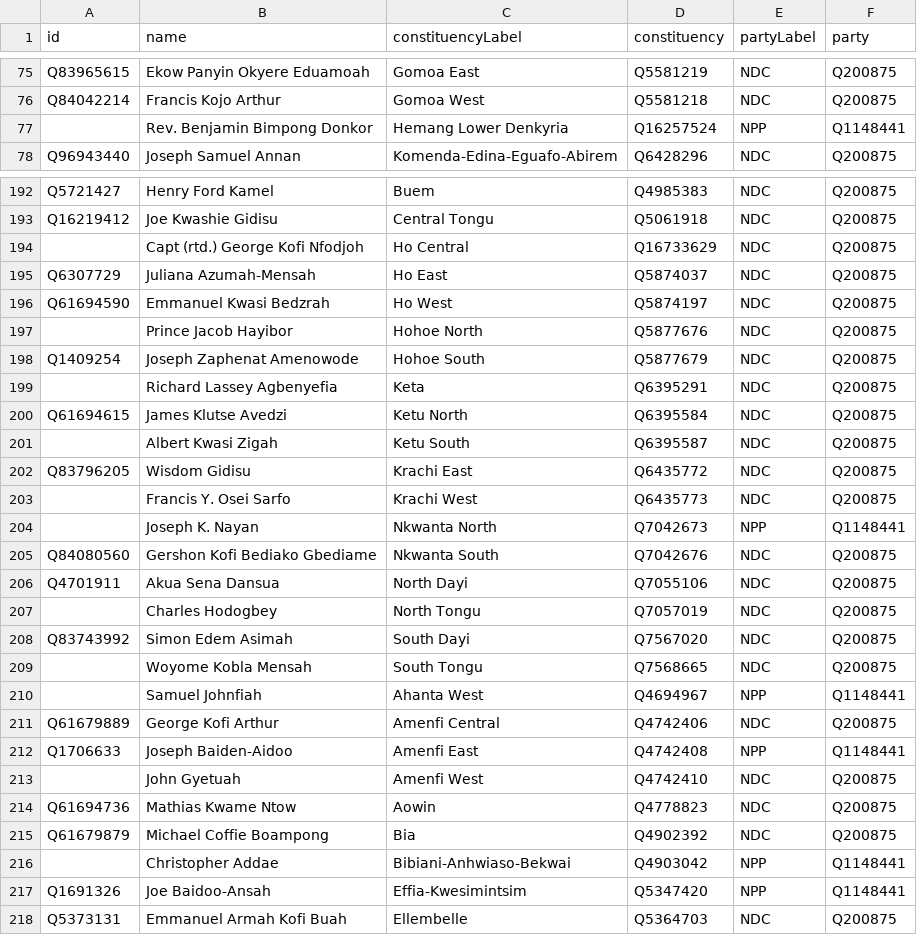
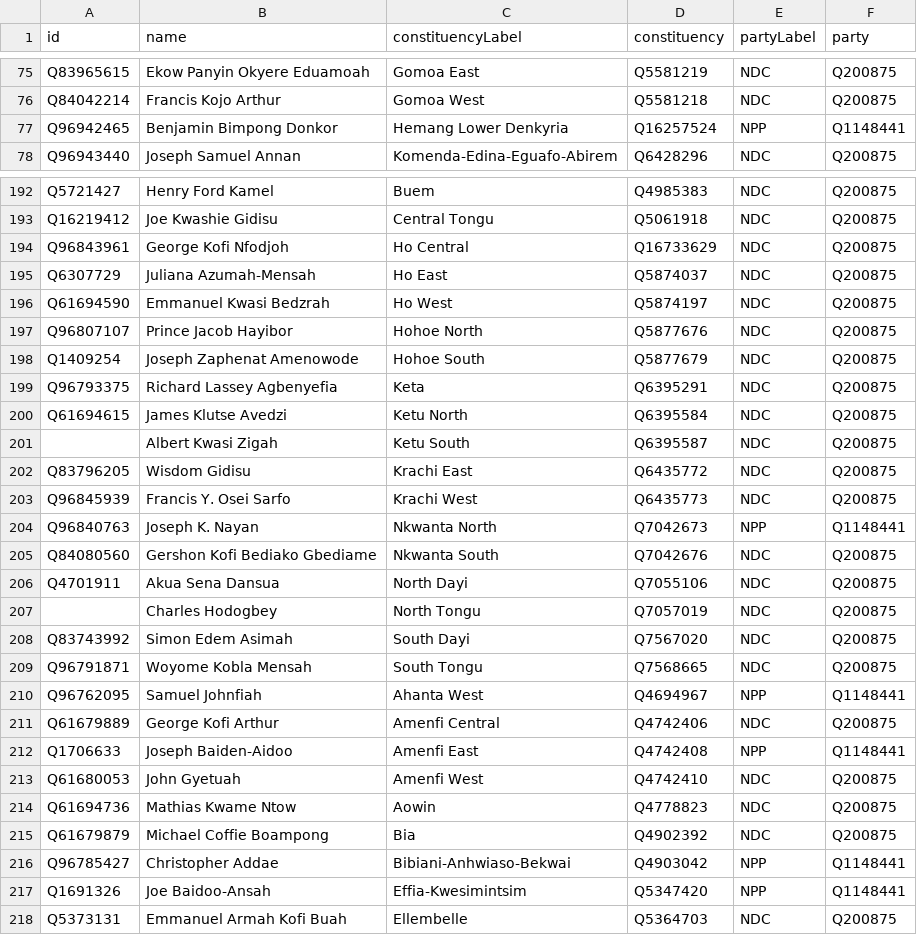
Before and after one commit to tmtmtmtm/ghana-parliament-2008-wikipedia, a CSV file: wikipedia.csv, drawn as a sheet; only a part is shown, gaps mark what is left out; the diff covers the shown part only.

Commit message:
Rescrape after adding links to Wikipedia page

```diff
--- a/wikipedia.csv
+++ b/wikipedia.csv
@@ -76,3 +76,3 @@ Q83965615,Ekow Panyin Okyere Eduamoah,Gomoa East,Q5581219,NDC,Q200875
 Q84042214,Francis Kojo Arthur,Gomoa West,Q5581218,NDC,Q200875
-,Rev. Benjamin Bimpong Donkor,Hemang Lower Denkyria,Q16257524,NPP,Q1148441
+Q96942465,Benjamin Bimpong Donkor,Hemang Lower Denkyria,Q16257524,NPP,Q1148441
 Q96943440,Joseph Samuel Annan,Komenda-Edina-Eguafo-Abirem,Q6428296,NDC,Q200875
@@ -193,8 +193,8 @@ Q5721427,Henry Ford Kamel,Buem,Q4985383,NDC,Q200875
 Q16219412,Joe Kwashie Gidisu,Central Tongu,Q5061918,NDC,Q200875
-,Capt (rtd.) George Kofi Nfodjoh,Ho Central,Q16733629,NDC,Q200875
+Q96843961,George Kofi Nfodjoh,Ho Central,Q16733629,NDC,Q200875
 Q6307729,Juliana Azumah-Mensah,Ho East,Q5874037,NDC,Q200875
 Q61694590,Emmanuel Kwasi Bedzrah,Ho West,Q5874197,NDC,Q200875
-,Prince Jacob Hayibor,Hohoe North,Q5877676,NDC,Q200875
+Q96807107,Prince Jacob Hayibor,Hohoe North,Q5877676,NDC,Q200875
 Q1409254,Joseph Zaphenat Amenowode,Hohoe South,Q5877679,NDC,Q200875
-,Richard Lassey Agbenyefia,Keta,Q6395291,NDC,Q200875
+Q96793375,Richard Lassey Agbenyefia,Keta,Q6395291,NDC,Q200875
 Q61694615,James Klutse Avedzi,Ketu North,Q6395584,NDC,Q200875
@@ -202,4 +202,4 @@ Q61694615,James Klutse Avedzi,Ketu North,Q6395584,NDC,Q200875
 Q83796205,Wisdom Gidisu,Krachi East,Q6435772,NDC,Q200875
-,Francis Y. Osei Sarfo,Krachi West,Q6435773,NDC,Q200875
-,Joseph K. Nayan,Nkwanta North,Q7042673,NPP,Q1148441
+Q96845939,Francis Y. Osei Sarfo,Krachi West,Q6435773,NDC,Q200875
+Q96840763,Joseph K. Nayan,Nkwanta North,Q7042673,NPP,Q1148441
 Q84080560,Gershon Kofi Bediako Gbediame,Nkwanta South,Q7042676,NDC,Q200875
@@ -208,10 +208,10 @@ Q4701911,Akua Sena Dansua,North Dayi,Q7055106,NDC,Q200875
 Q83743992,Simon Edem Asimah,South Dayi,Q7567020,NDC,Q200875
-,Woyome Kobla Mensah,South Tongu,Q7568665,NDC,Q200875
-,Samuel Johnfiah,Ahanta West,Q4694967,NPP,Q1148441
+Q96791871,Woyome Kobla Mensah,South Tongu,Q7568665,NDC,Q200875
+Q96762095,Samuel Johnfiah,Ahanta West,Q4694967,NPP,Q1148441
 Q61679889,George Kofi Arthur,Amenfi Central,Q4742406,NDC,Q200875
 Q1706633,Joseph Baiden-Aidoo,Amenfi East,Q4742408,NPP,Q1148441
-,John Gyetuah,Amenfi West,Q4742410,NDC,Q200875
+Q61680053,John Gyetuah,Amenfi West,Q4742410,NDC,Q200875
 Q61694736,Mathias Kwame Ntow,Aowin,Q4778823,NDC,Q200875
 Q61679879,Michael Coffie Boampong,Bia,Q4902392,NDC,Q200875
-,Christopher Addae,Bibiani-Anhwiaso-Bekwai,Q4903042,NPP,Q1148441
+Q96785427,Christopher Addae,Bibiani-Anhwiaso-Bekwai,Q4903042,NPP,Q1148441
 Q1691326,Joe Baidoo-Ansah,Effia-Kwesimintsim,Q5347420,NPP,Q1148441
```
Also changed, not shown: 26 edited cells elsewhere in this file.
